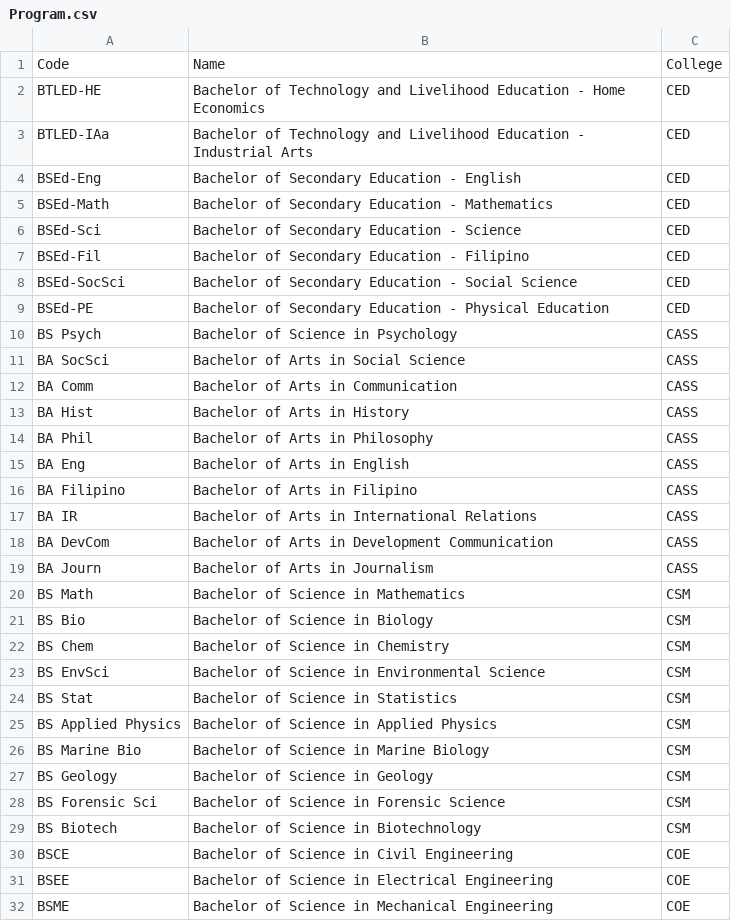
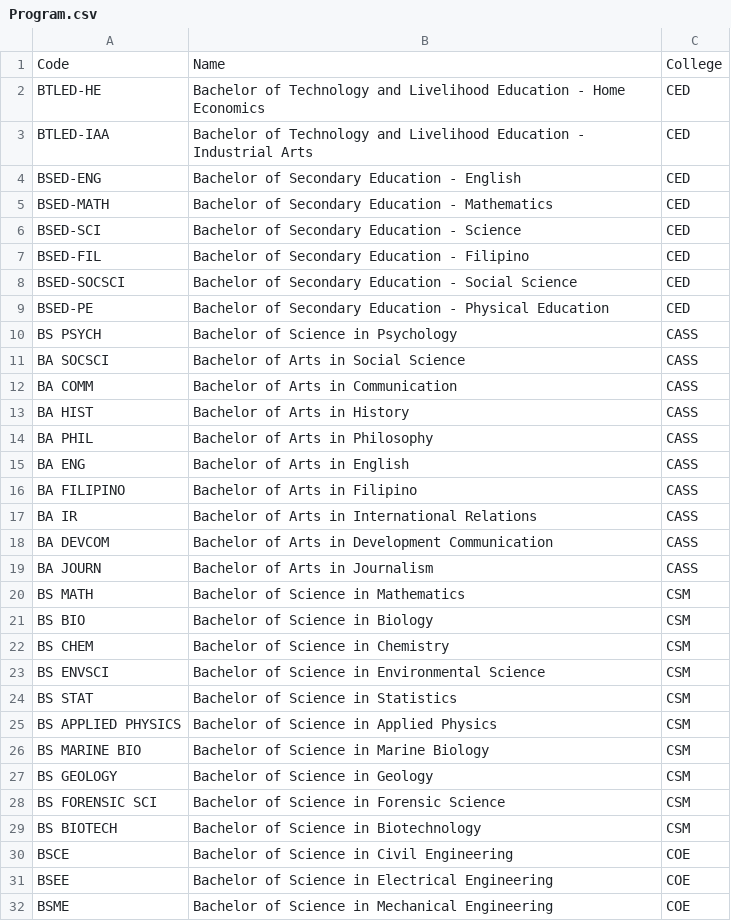
Before and after one commit to akiArchives/CCC151-SSIS, a CSV file: csv-files/Program.csv, drawn as a sheet; only a part is shown; the diff covers the shown part only.

```diff
--- a/csv-files/Program.csv
+++ b/csv-files/Program.csv
@@ -2,29 +2,29 @@ Code,Name,College
 BTLED-HE,Bachelor of Technology and Livelihood Education - Home Economics,CED
-BTLED-IAa,Bachelor of Technology and Livelihood Education - Industrial Arts,CED
-BSEd-Eng,Bachelor of Secondary Education - English,CED
-BSEd-Math,Bachelor of Secondary Education - Mathematics,CED
-BSEd-Sci,Bachelor of Secondary Education - Science,CED
-BSEd-Fil,Bachelor of Secondary Education - Filipino,CED
-BSEd-SocSci,Bachelor of Secondary Education - Social Science,CED
-BSEd-PE,Bachelor of Secondary Education - Physical Education,CED
-BS Psych,Bachelor of Science in Psychology,CASS
-BA SocSci,Bachelor of Arts in Social Science,CASS
-BA Comm,Bachelor of Arts in Communication,CASS
-BA Hist,Bachelor of Arts in History,CASS
-BA Phil,Bachelor of Arts in Philosophy,CASS
-BA Eng,Bachelor of Arts in English,CASS
-BA Filipino,Bachelor of Arts in Filipino,CASS
+BTLED-IAA,Bachelor of Technology and Livelihood Education - Industrial Arts,CED
+BSED-ENG,Bachelor of Secondary Education - English,CED
+BSED-MATH,Bachelor of Secondary Education - Mathematics,CED
+BSED-SCI,Bachelor of Secondary Education - Science,CED
+BSED-FIL,Bachelor of Secondary Education - Filipino,CED
+BSED-SOCSCI,Bachelor of Secondary Education - Social Science,CED
+BSED-PE,Bachelor of Secondary Education - Physical Education,CED
+BS PSYCH,Bachelor of Science in Psychology,CASS
+BA SOCSCI,Bachelor of Arts in Social Science,CASS
+BA COMM,Bachelor of Arts in Communication,CASS
+BA HIST,Bachelor of Arts in History,CASS
+BA PHIL,Bachelor of Arts in Philosophy,CASS
+BA ENG,Bachelor of Arts in English,CASS
+BA FILIPINO,Bachelor of Arts in Filipino,CASS
 BA IR,Bachelor of Arts in International Relations,CASS
-BA DevCom,Bachelor of Arts in Development Communication,CASS
-BA Journ,Bachelor of Arts in Journalism,CASS
-BS Math,Bachelor of Science in Mathematics,CSM
-BS Bio,Bachelor of Science in Biology,CSM
-BS Chem,Bachelor of Science in Chemistry,CSM
-BS EnvSci,Bachelor of Science in Environmental Science,CSM
-BS Stat,Bachelor of Science in Statistics,CSM
-BS Applied Physics,Bachelor of Science in Applied Physics,CSM
-BS Marine Bio,Bachelor of Science in Marine Biology,CSM
-BS Geology,Bachelor of Science in Geology,CSM
-BS Forensic Sci,Bachelor of Science in Forensic Science,CSM
-BS Biotech,Bachelor of Science in Biotechnology,CSM
+BA DEVCOM,Bachelor of Arts in Development Communication,CASS
+BA JOURN,Bachelor of Arts in Journalism,CASS
+BS MATH,Bachelor of Science in Mathematics,CSM
+BS BIO,Bachelor of Science in Biology,CSM
+BS CHEM,Bachelor of Science in Chemistry,CSM
+BS ENVSCI,Bachelor of Science in Environmental Science,CSM
+BS STAT,Bachelor of Science in Statistics,CSM
+BS APPLIED PHYSICS,Bachelor of Science in Applied Physics,CSM
+BS MARINE BIO,Bachelor of Science in Marine Biology,CSM
+BS GEOLOGY,Bachelor of Science in Geology,CSM
+BS FORENSIC SCI,Bachelor of Science in Forensic Science,CSM
+BS BIOTECH,Bachelor of Science in Biotechnology,CSM
 BSCE,Bachelor of Science in Civil Engineering,COE
```
Also changed, not shown: 10 added rows and 15 edited cells elsewhere in this file, csv-files/College.csv, csv-files/Student.csv, 1 other file.
